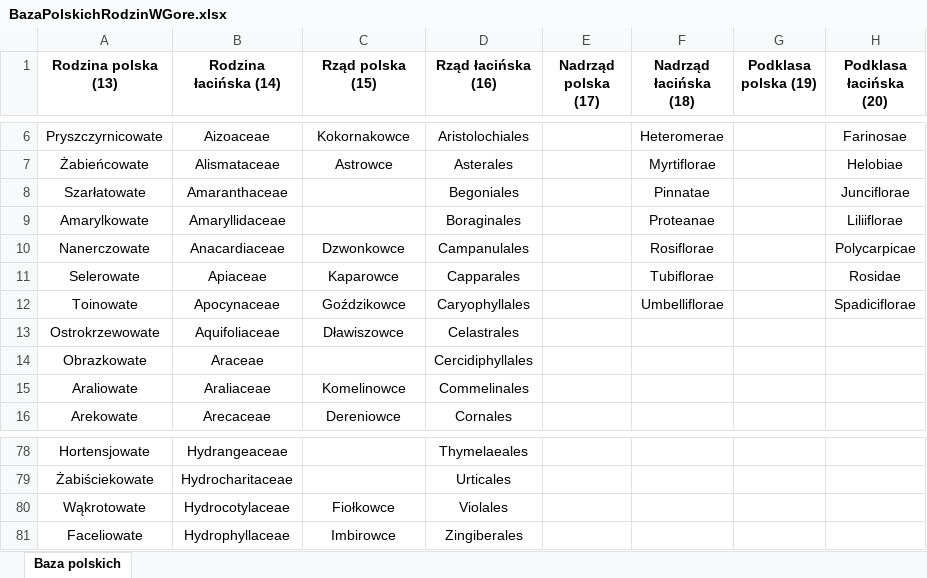
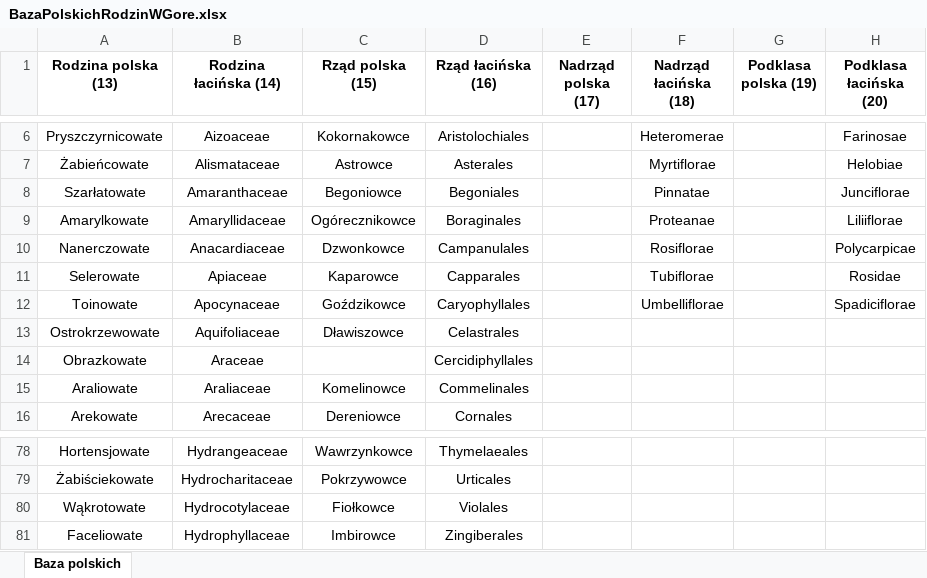
Before and after one commit to Anvendir/BotanikaBazaDanychParser, an Excel workbook: BazaPolskichRodzinWGore.xlsx, sheet Baza polskich, drawn as a sheet; only a part is shown, gaps mark what is left out; values as stored, in another font and other column widths than the file's, no borders; the diff covers the shown part only; the diff names each change by its address in the sheet, - before the commit and + after, or states it on an @@ line.

Commit message:
Adding polish name to orders in BazaPolskichRodzinWGore.xlsx

```diff
--- a/BazaPolskichRodzinWGore.xlsx (sheet Baza polskich)
+++ b/BazaPolskichRodzinWGore.xlsx (sheet Baza polskich)
-C8 (Rząd polska (15)): (empty)
+C8 (Rząd polska (15)): Begoniowce
-C9 (Rząd polska (15)): (empty)
+C9 (Rząd polska (15)): Ogórecznikowce
-C78 (Rząd polska (15)): (empty)
+C78 (Rząd polska (15)): Wawrzynkowce
-C79 (Rząd polska (15)): (empty)
+C79 (Rząd polska (15)): Pokrzywowce
```
Also changed, not shown: 49 edited cells elsewhere in this sheet.
